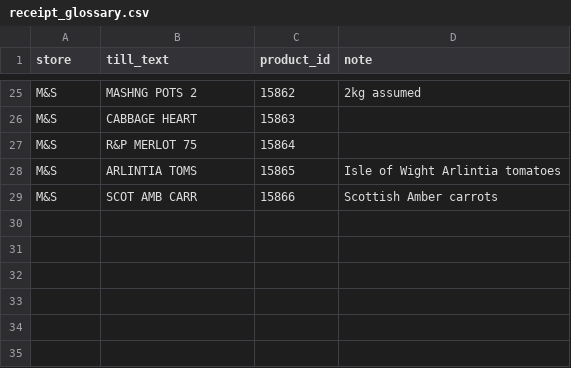
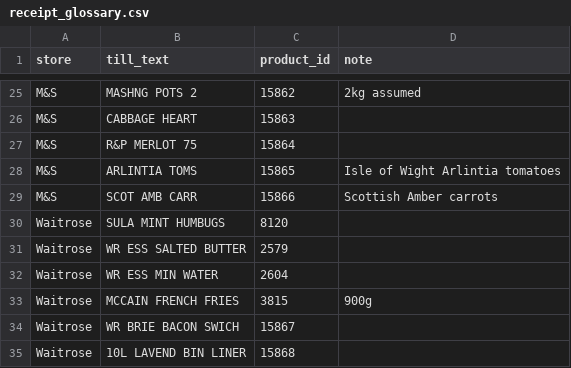
Before and after one commit to Predator1960/JerseyBasket, a CSV file: marketing-tools/receipt_glossary.csv, drawn as a sheet; only a part is shown, gaps mark what is left out; the diff names each change by its address in the sheet, - before the commit and + after, or states it on an @@ line.

```diff
--- a/marketing-tools/receipt_glossary.csv
+++ b/marketing-tools/receipt_glossary.csv
+row 30: Waitrose | SULA MINT HUMBUGS | 8120
+row 31: Waitrose | WR ESS SALTED BUTTER | 2579
+row 32: Waitrose | WR ESS MIN WATER | 2604
+row 33: Waitrose | MCCAIN FRENCH FRIES | 3815 | 900g
+row 34: Waitrose | WR BRIE BACON SWICH | 15867
+row 35: Waitrose | 10L LAVEND BIN LINER | 15868
```
Also changed, not shown: 2 other files.
